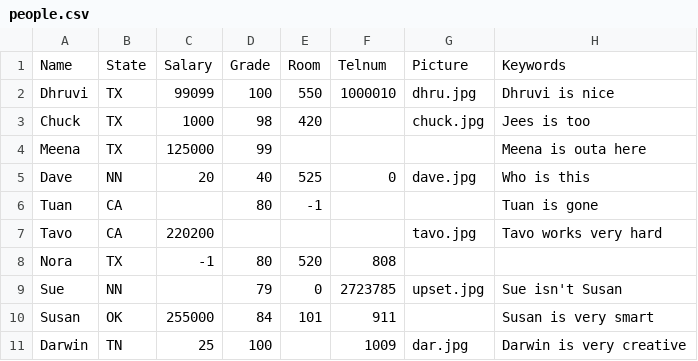
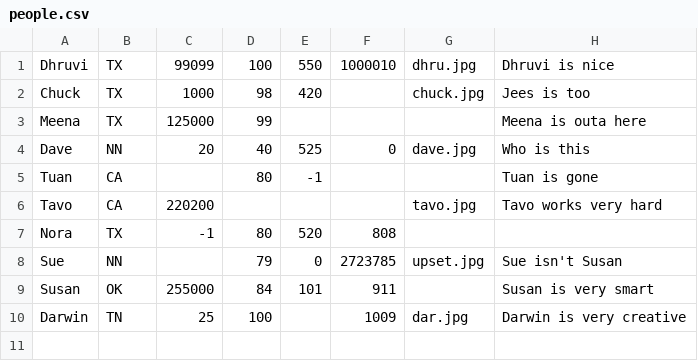
Before and after one commit to arrohan/assignment1ADB, a CSV file: people.csv, drawn as a sheet.

Commit message:
Update people.csv

```diff
--- a/people.csv
+++ b/people.csv
@@ -1,2 +1 @@
-Name,State,Salary,Grade,Room,Telnum,Picture,Keywords
 Dhruvi,TX,99099,100,550,1000010,dhru.jpg,Dhruvi is nice
```
